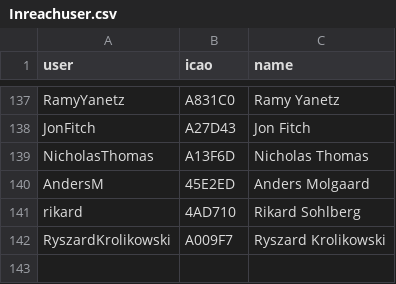
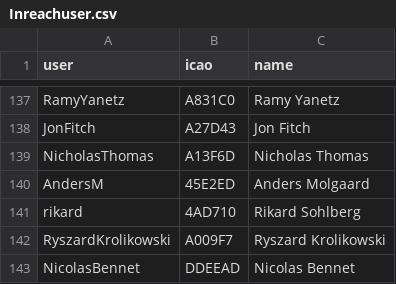
Before and after one commit to DavisChappins/InreachToOGN, a CSV file: Inreachuser.csv, drawn as a sheet; only a part is shown, gaps mark what is left out.

Commit message:
Update Inreachuser.csv

```diff
--- a/Inreachuser.csv
+++ b/Inreachuser.csv
@@ -142 +142,2 @@ rikard,4AD710,Rikard Sohlberg
 RyszardKrolikowski,A009F7,Ryszard Krolikowski
+NicolasBennet,DDEEAD,Nicolas Bennet
```
